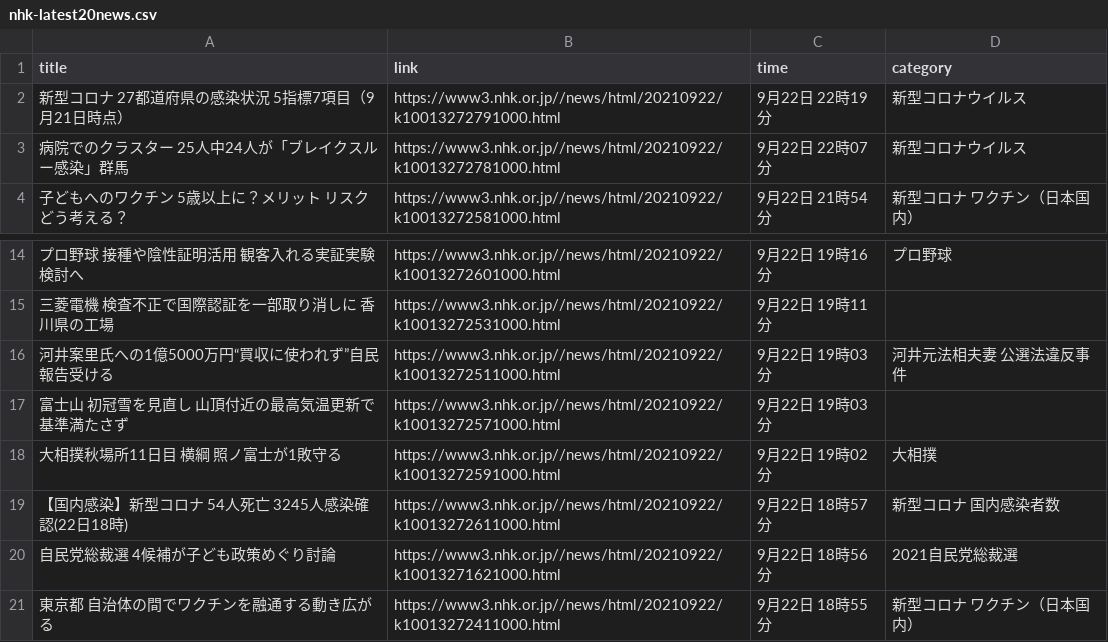
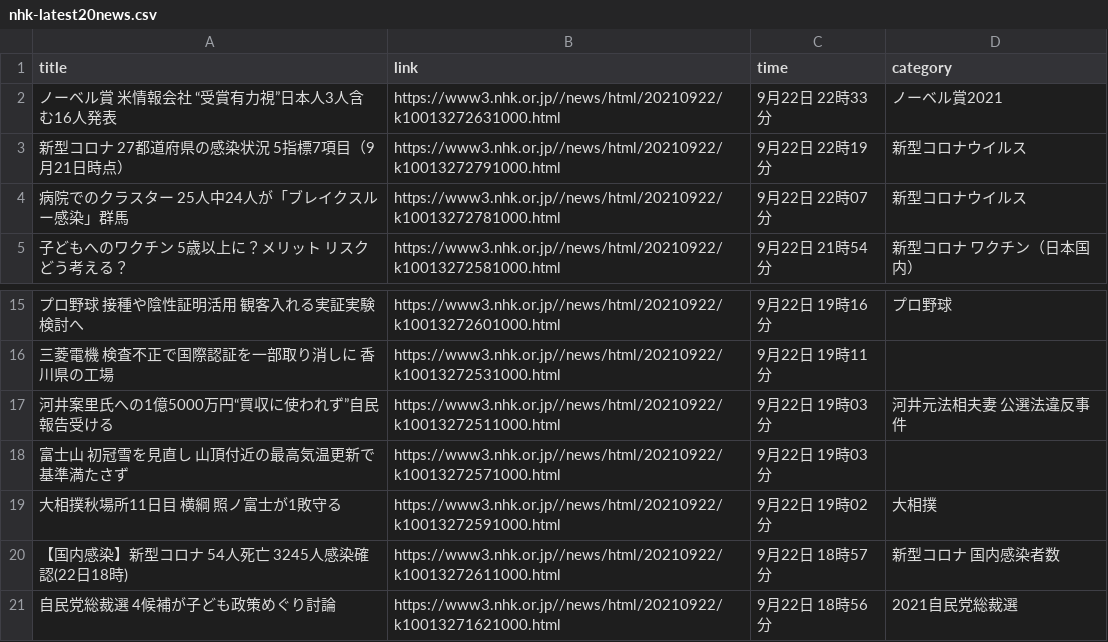
Before and after one commit to Hiromisa/autoscrape_NHK, a CSV file: nhk-latest20news.csv, drawn as a sheet; only a part is shown, gaps mark what is left out; removed rows and columns are numbered as before the commit, all else as after; the diff names each change by its address in the sheet, - before the commit and + after, or states it on an @@ line.

```diff
--- a/nhk-latest20news.csv
+++ b/nhk-latest20news.csv
+row 2: ノーベル賞 米情報会社 “受賞有力視”日本人3人含む16人発表 | https://www3.nhk.or.jp//news/html/20210922/k10013272631000.html | 9月22日 22時33分 | ノーベル賞2021
-row 21: 東京都 自治体の間でワクチンを融通する動き広がる | https://www3.nhk.or.jp//news/html/20210922/k10013272411000.html | 9月22日 18時55分 | 新型コロナ ワクチン（日本国内）
```
